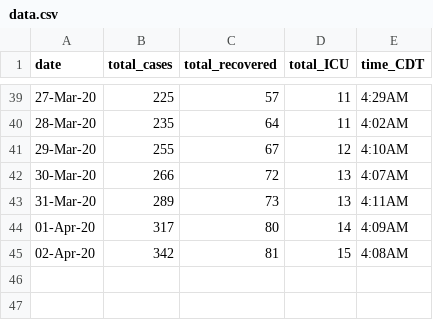
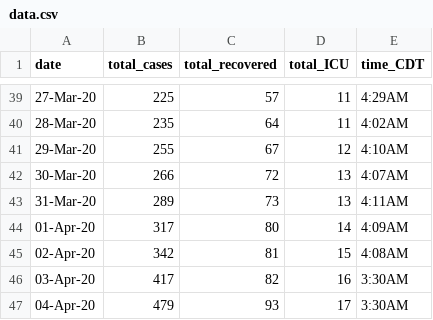
Before and after one commit to nitromannitol/nitromannitol.github.io, a CSV file: data.csv, drawn as a sheet; only a part is shown, gaps mark what is left out.

```diff
--- a/data.csv
+++ b/data.csv
@@ -45 +45,3 @@ date,total_cases,total_recovered,total_ICU,time_CDT
 02-Apr-20,342,81,15,4:08AM
+03-Apr-20,417,82,16,3:30AM
+04-Apr-20,479,93,17,3:30AM
```
Also changed, not shown: data_fit.csv, 4 other files.
